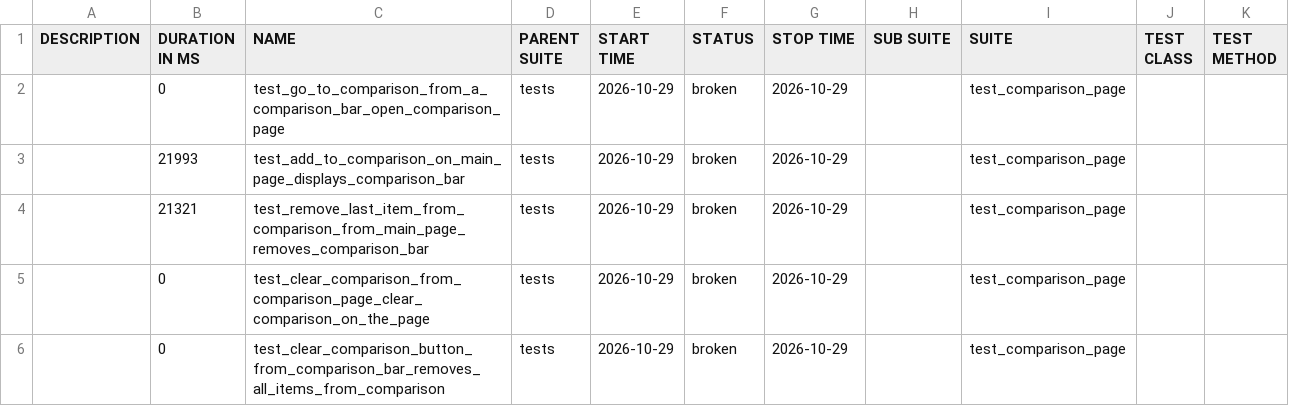
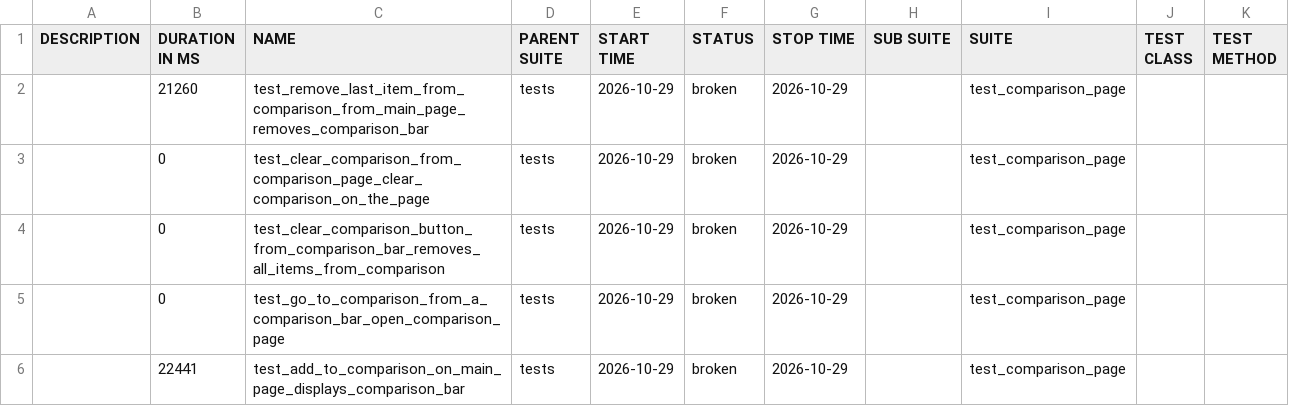
Before and after one commit to MaksimHushcha/Selenium-Test-Framework, a CSV file: data/suites.csv, drawn as a sheet.

```diff
--- a/data/suites.csv
+++ b/data/suites.csv
@@ -1,6 +1,6 @@
 "DESCRIPTION","DURATION IN MS","NAME","PARENT SUITE","START TIME","STATUS","STOP TIME","SUB SUITE","SUITE","TEST CLASS","TEST METHOD"
-"","0","test_go_to_comparison_from_a_comparison_bar_open_comparison_page","tests","2026-10-29","broken","2026-10-29","","test_comparison_page","",""
-"","21993","test_add_to_comparison_on_main_page_displays_comparison_bar","tests","2026-10-29","broken","2026-10-29","","test_comparison_page","",""
-"","21321","test_remove_last_item_from_comparison_from_main_page_removes_comparison_bar","tests","2026-10-29","broken","2026-10-29","","test_comparison_page","",""
+"","21260","test_remove_last_item_from_comparison_from_main_page_removes_comparison_bar","tests","2026-10-29","broken","2026-10-29","","test_comparison_page","",""
 "","0","test_clear_comparison_from_comparison_page_clear_comparison_on_the_page","tests","2026-10-29","broken","2026-10-29","","test_comparison_page","",""
 "","0","test_clear_comparison_button_from_comparison_bar_removes_all_items_from_comparison","tests","2026-10-29","broken","2026-10-29","","test_comparison_page","",""
+"","0","test_go_to_comparison_from_a_comparison_bar_open_comparison_page","tests","2026-10-29","broken","2026-10-29","","test_comparison_page","",""
+"","22441","test_add_to_comparison_on_main_page_displays_comparison_bar","tests","2026-10-29","broken","2026-10-29","","test_comparison_page","",""
```
Also changed, not shown: 32 other files.
